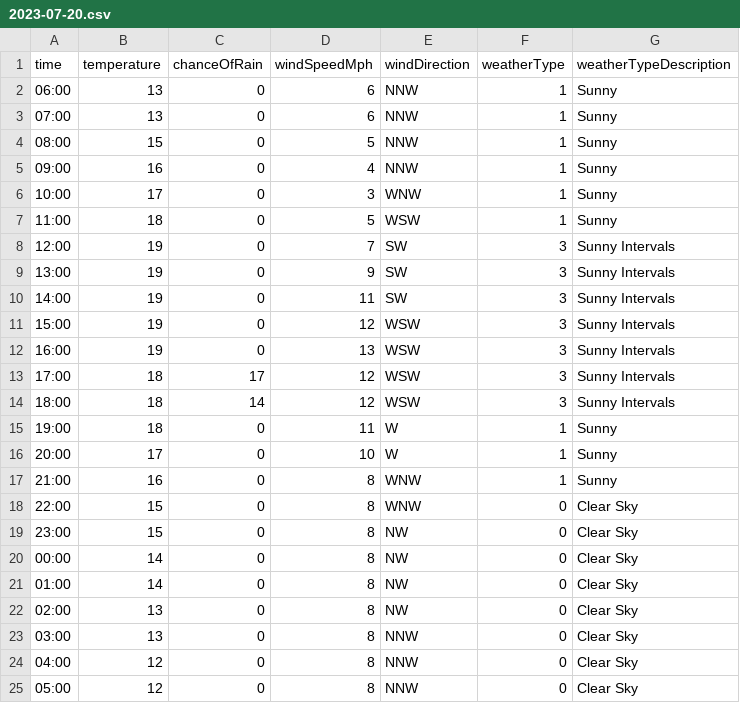
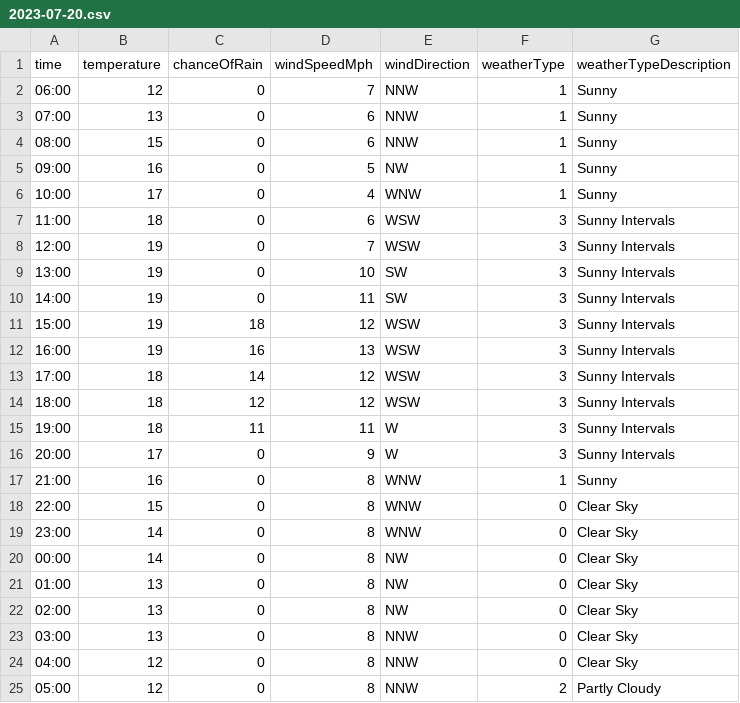
Before and after one commit to djcarter85/studland, a CSV file: _data/weather/2023-07-20.csv, drawn as a sheet.

Commit message:
43dcc9ba-4879-4ec9-b489-16d6df4a7d3c

```diff
--- a/_data/weather/2023-07-20.csv
+++ b/_data/weather/2023-07-20.csv
@@ -1,22 +1,22 @@
 time,temperature,chanceOfRain,windSpeedMph,windDirection,weatherType,weatherTypeDescription
-06:00,13,0,6,NNW,1,Sunny
+06:00,12,0,7,NNW,1,Sunny
 07:00,13,0,6,NNW,1,Sunny
-08:00,15,0,5,NNW,1,Sunny
-09:00,16,0,4,NNW,1,Sunny
-10:00,17,0,3,WNW,1,Sunny
-11:00,18,0,5,WSW,1,Sunny
-12:00,19,0,7,SW,3,Sunny Intervals
-13:00,19,0,9,SW,3,Sunny Intervals
+08:00,15,0,6,NNW,1,Sunny
+09:00,16,0,5,NW,1,Sunny
+10:00,17,0,4,WNW,1,Sunny
+11:00,18,0,6,WSW,3,Sunny Intervals
+12:00,19,0,7,WSW,3,Sunny Intervals
+13:00,19,0,10,SW,3,Sunny Intervals
 14:00,19,0,11,SW,3,Sunny Intervals
-15:00,19,0,12,WSW,3,Sunny Intervals
-16:00,19,0,13,WSW,3,Sunny Intervals
-17:00,18,17,12,WSW,3,Sunny Intervals
-18:00,18,14,12,WSW,3,Sunny Intervals
-19:00,18,0,11,W,1,Sunny
-20:00,17,0,10,W,1,Sunny
+15:00,19,18,12,WSW,3,Sunny Intervals
+16:00,19,16,13,WSW,3,Sunny Intervals
+17:00,18,14,12,WSW,3,Sunny Intervals
+18:00,18,12,12,WSW,3,Sunny Intervals
+19:00,18,11,11,W,3,Sunny Intervals
+20:00,17,0,9,W,3,Sunny Intervals
 21:00,16,0,8,WNW,1,Sunny
 22:00,15,0,8,WNW,0,Clear Sky
-23:00,15,0,8,NW,0,Clear Sky
+23:00,14,0,8,WNW,0,Clear Sky
 00:00,14,0,8,NW,0,Clear Sky
-01:00,14,0,8,NW,0,Clear Sky
+01:00,13,0,8,NW,0,Clear Sky
 02:00,13,0,8,NW,0,Clear Sky
@@ -24,2 +24,2 @@ time,temperature,chanceOfRain,windSpeedMph,windDirection,weatherType,weatherType
 04:00,12,0,8,NNW,0,Clear Sky
-05:00,12,0,8,NNW,0,Clear Sky
+05:00,12,0,8,NNW,2,Partly Cloudy
```
